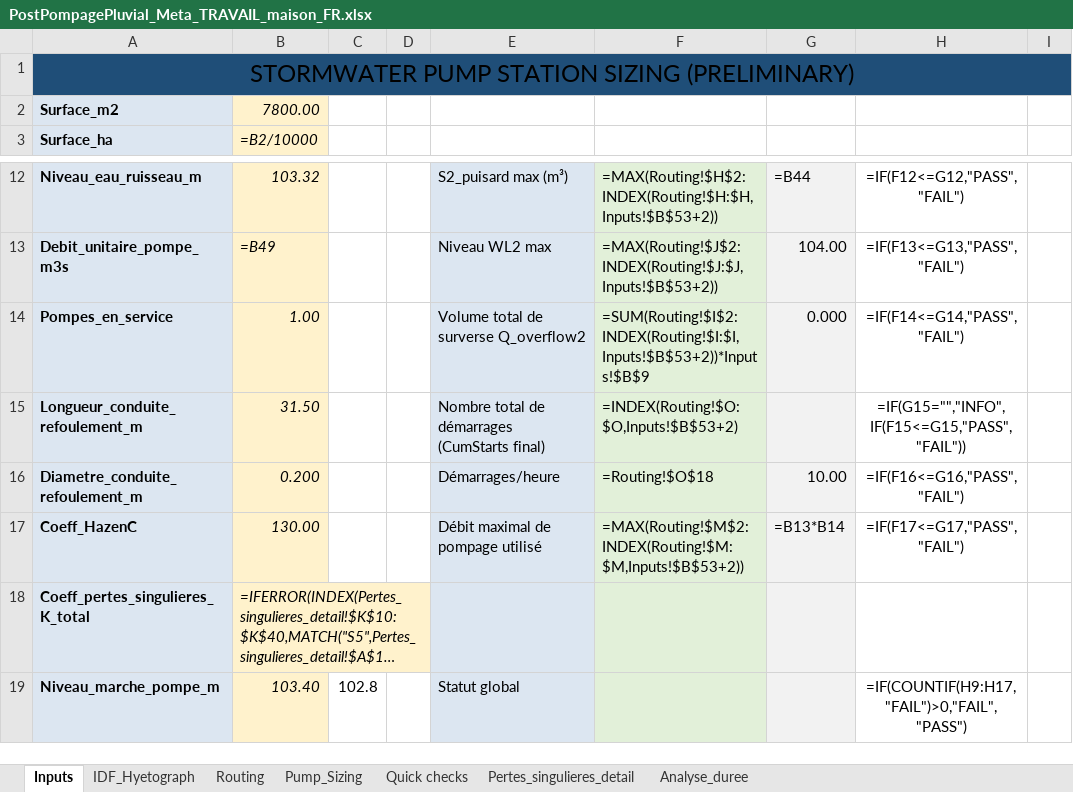
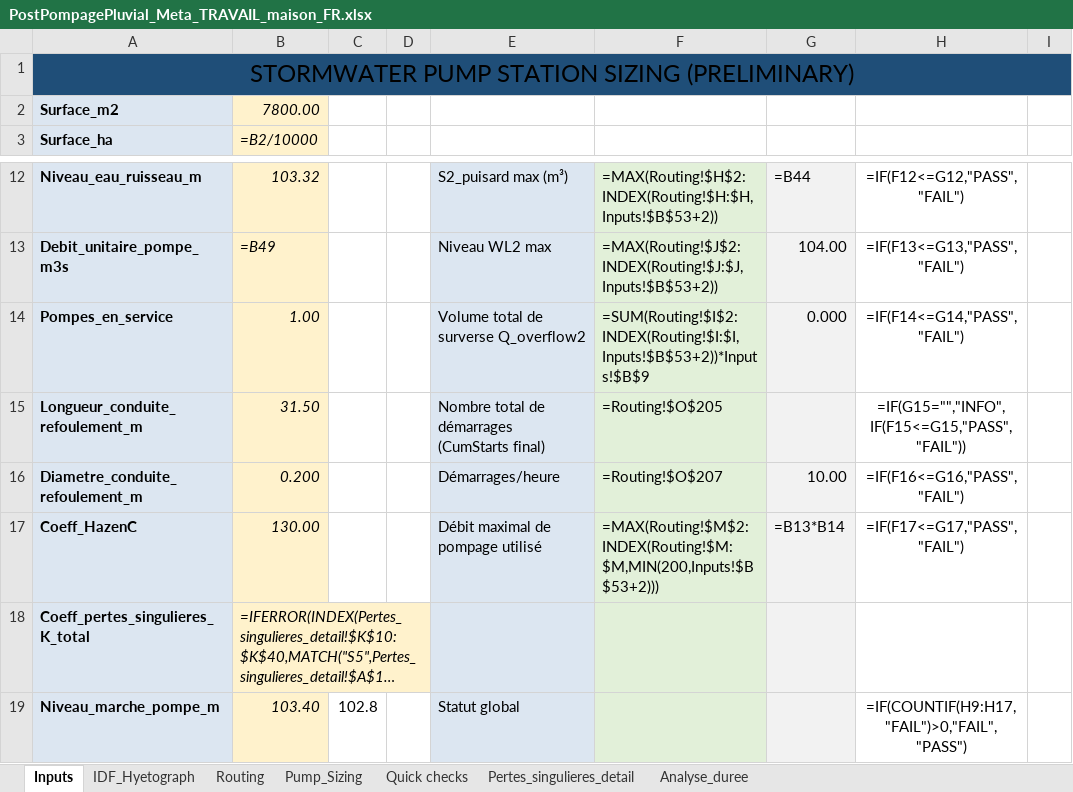
Before and after one commit to acon560-prog/idf-web-app, an Excel workbook: engineering/stormwater-pumping/PostPompagePluvial_Meta_TRAVAIL_maison_FR.xlsx, sheet Inputs, drawn as a sheet; only a part is shown, gaps mark what is left out; long unchanged cells end in …; values as stored, in another font and other column widths than the file's, no borders; formulas without a stored value are shown as written; conditional formats not drawn; the diff names each change by its address in the sheet, - before the commit and + after, or states it on an @@ line.

```diff
--- a/engineering/stormwater-pumping/PostPompagePluvial_Meta_TRAVAIL_maison_FR.xlsx (sheet Inputs)
+++ b/engineering/stormwater-pumping/PostPompagePluvial_Meta_TRAVAIL_maison_FR.xlsx (sheet Inputs)
-F15: =INDEX(Routing!$O:$O,Inputs!$B$53+2)
+F15: =Routing!$O$205
-F16: =Routing!$O$18
+F16: =Routing!$O$207
-F17: =MAX(Routing!$M$2:INDEX(Routing!$M:$M,Inputs!$B$53+2))
+F17: =MAX(Routing!$M$2:INDEX(Routing!$M:$M,MIN(200,Inputs!$B$53+2)))
```
Also changed, not shown: sheet Routing, sheet Pump_Sizing.
